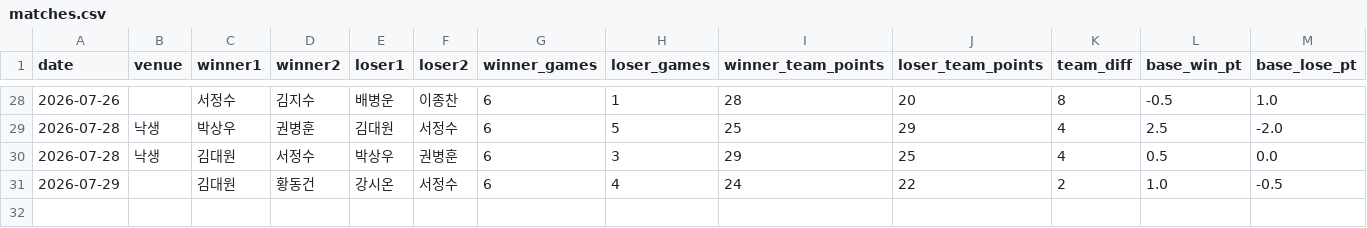
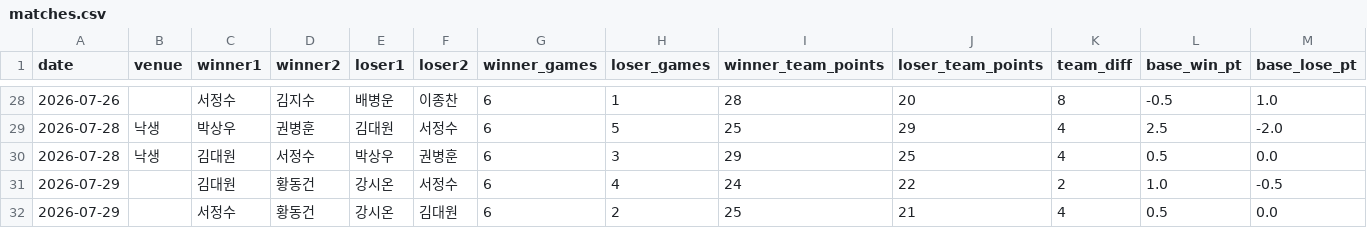
Before and after one commit to se0007se0007-dotcom/ranking_app, a CSV file: matches.csv, drawn as a sheet; only a part is shown, gaps mark what is left out; rows hold the shown columns only; the diff names each change by its address in the sheet, - before the commit and + after, or states it on an @@ line.

Commit message:
data: update matches.csv

```diff
--- a/matches.csv
+++ b/matches.csv
+row 32: 2026-07-29 |  | 서정수 | 황동건 | 강시온 | 김대원 | 6 | 2 | 25 | 21 | 4 | 0.5 | 0.0
```
